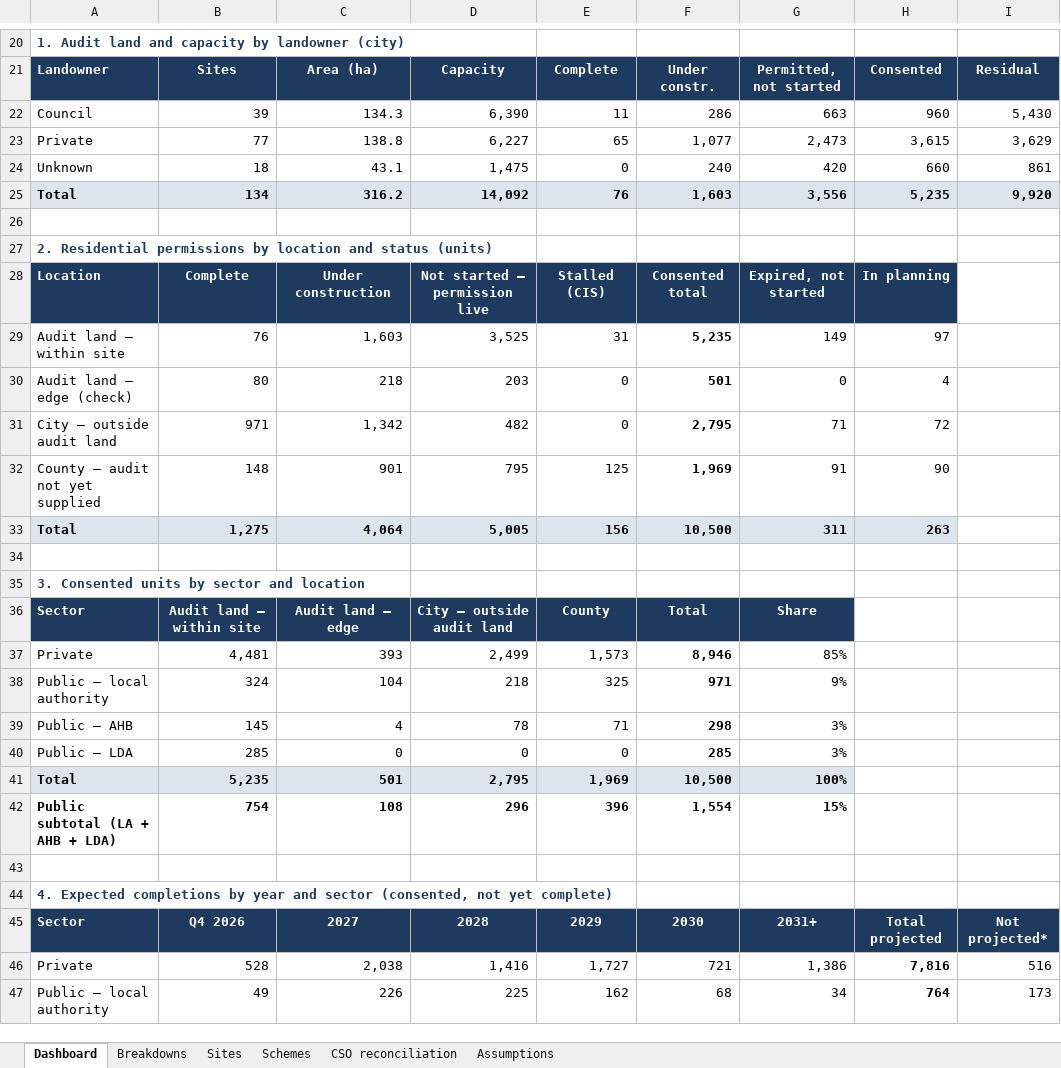
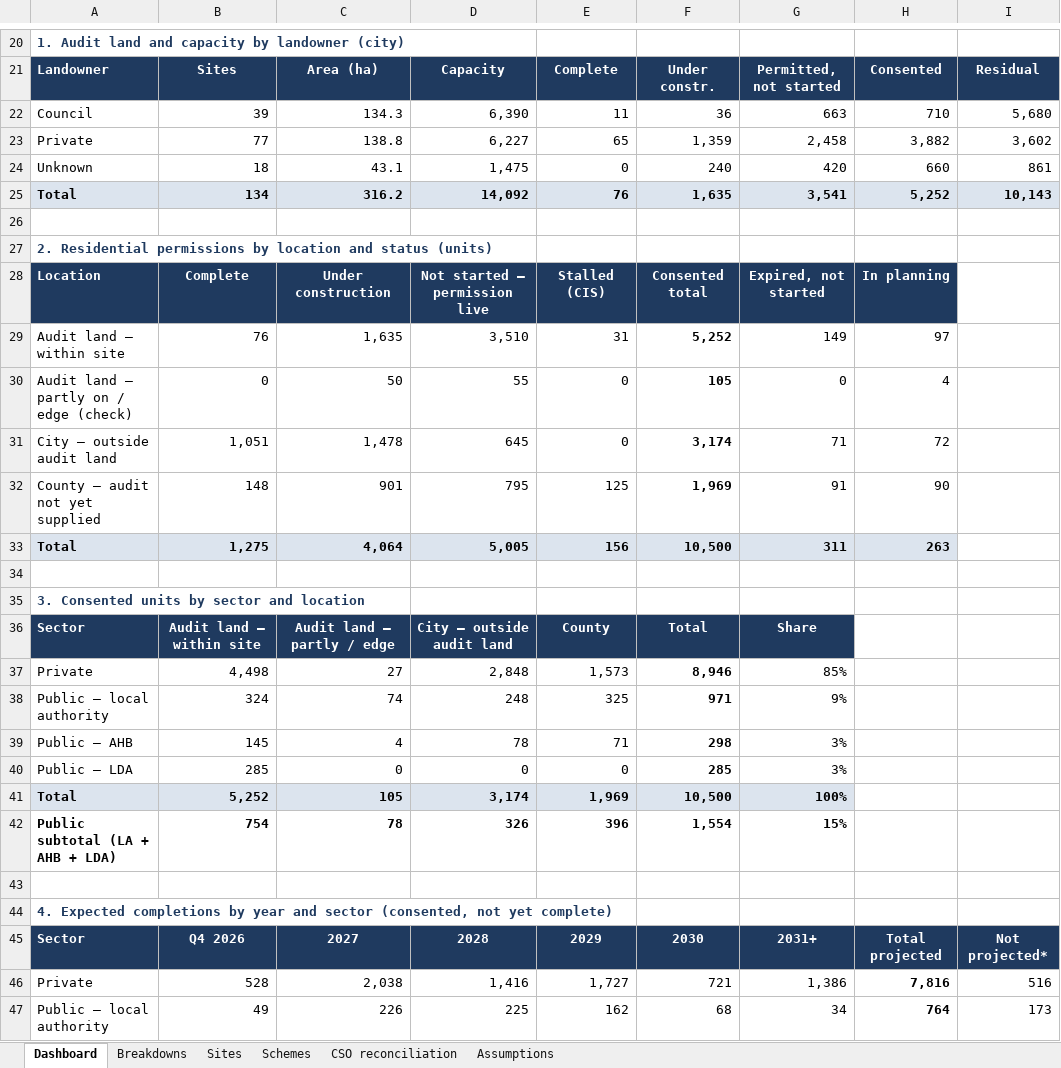
Before and after one commit to jaymes88/data, an Excel workbook: limerick_pipeline/supply/Limerick_Housing_Supply_Dashboard.xlsx, sheet Dashboard, drawn as a sheet; only a part is shown, gaps mark what is left out; values as stored, in another font and other column widths than the file's, no borders; charts and pictures not drawn; removed rows and columns are numbered as before the commit, all else as after; the diff covers the shown part only; the diff names each change by its address in the sheet, - before the commit and + after, or states it on an @@ line.

```diff
--- a/limerick_pipeline/supply/Limerick_Housing_Supply_Dashboard.xlsx (sheet Dashboard)
+++ b/limerick_pipeline/supply/Limerick_Housing_Supply_Dashboard.xlsx (sheet Dashboard)
-F22: 286
+F22: 36
-H22: 960
+H22: 710
-I22: 5,430
+I22: 5,680
-F23: 1,077
+F23: 1,359
-G23: 2,473
+G23: 2,458
-H23: 3,615
+H23: 3,882
-I23: 3,629
+I23: 3,602
-F25: 1,603
+F25: 1,635
-G25: 3,556
+G25: 3,541
-H25: 5,235
+H25: 5,252
-I25: 9,920
+I25: 10,143
-C29: 1,603
+C29: 1,635
-D29: 3,525
+D29: 3,510
-F29: 5,235
+F29: 5,252
-row 30: Audit land – edge (check) | 80 | 218 | 203 | 0 | 501 | 0 | 4
+row 30: Audit land – partly on / edge (check) | 0 | 50 | 55 | 0 | 105 | 0 | 4
-B31: 971
+B31: 1,051
-C31: 1,342
+C31: 1,478
-D31: 482
+D31: 645
-F31: 2,795
+F31: 3,174
-C36: Audit land – edge
+C36: Audit land – partly / edge
-B37: 4,481
+B37: 4,498
-C37: 393
+C37: 27
-D37: 2,499
+D37: 2,848
-C38: 104
+C38: 74
-D38: 218
+D38: 248
-B41: 5,235
+B41: 5,252
-C41: 501
+C41: 105
-D41: 2,795
+D41: 3,174
-C42: 108
+C42: 78
-D42: 296
+D42: 326
```
Also changed, not shown: 3 added rows, 3 removed rows and 8 edited cells elsewhere in this sheet, sheet Schemes, sheet Sites, sheet Breakdowns, sheet Assumptions, formulas that keep their value, charts or pictures, 6 other files.
